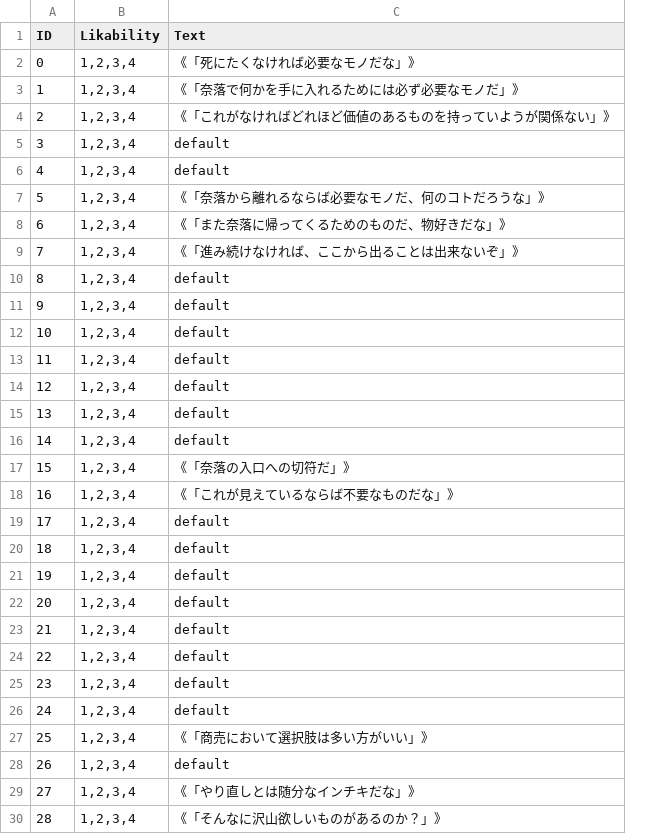
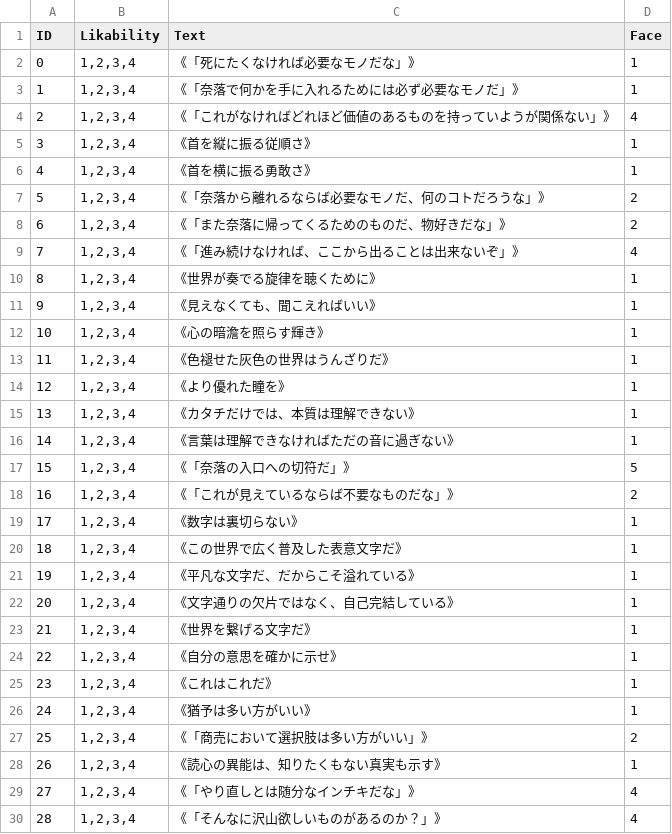
Before and after one commit to 2127002/SELLCT, a CSV file: SELLCT/Assets/Resources/TextData/TR1/Stage1-4/Select/TR1_LOC1-4_SELECT.csv, drawn as a sheet; only a part is shown; the diff covers the shown part only; the diff names each change by its address in the sheet, - before the commit and + after, or states it on an @@ line.

```diff
--- a/SELLCT/Assets/Resources/TextData/TR1/Stage1-4/Select/TR1_LOC1-4_SELECT.csv
+++ b/SELLCT/Assets/Resources/TextData/TR1/Stage1-4/Select/TR1_LOC1-4_SELECT.csv
+column D (Face), rows 2-30: 1 | 1 | 4 | 1 | 1 | 2 | 2 | 4 | 1 | 1 | 1 | 1 | 1 | 1 | 1 | 5 | 2 | 1 | 1 | 1 | 1 | 1 | 1 | 1 | 1 | 2 | 1 | 4 | 4
-C5 (Text): default
+C5 (Text): 《首を縦に振る従順さ》
-C6 (Text): default
+C6 (Text): 《首を横に振る勇敢さ》
-C10 (Text): default
+C10 (Text): 《世界が奏でる旋律を聴くために》
-C11 (Text): default
+C11 (Text): 《見えなくても、聞こえればいい》
-C12 (Text): default
+C12 (Text): 《心の暗澹を照らす輝き》
-C13 (Text): default
+C13 (Text): 《色褪せた灰色の世界はうんざりだ》
-C14 (Text): default
+C14 (Text): 《より優れた瞳を》
-C15 (Text): default
+C15 (Text): 《カタチだけでは、本質は理解できない》
-C16 (Text): default
+C16 (Text): 《言葉は理解できなければただの音に過ぎない》
-C19 (Text): default
+C19 (Text): 《数字は裏切らない》
-C20 (Text): default
+C20 (Text): 《この世界で広く普及した表意文字だ》
-C21 (Text): default
+C21 (Text): 《平凡な文字だ、だからこそ溢れている》
-C22 (Text): default
+C22 (Text): 《文字通りの欠片ではなく、自己完結している》
-C23 (Text): default
+C23 (Text): 《世界を繋げる文字だ》
-C24 (Text): default
+C24 (Text): 《自分の意思を確かに示せ》
-C25 (Text): default
+C25 (Text): 《これはこれだ》
-C26 (Text): default
+C26 (Text): 《猶予は多い方がいい》
-C28 (Text): default
+C28 (Text): 《読心の異能は、知りたくもない真実も示す》
```
Also changed, not shown: 13 edited cells elsewhere in this file, SELLCT/Assets/Resources/TextData/TR0/Stage1-4/Buy/TR0_LOC1-4_BUY.csv, SELLCT/Assets/Resources/TextData/TR0/Stage1-4/Select/TR0_LOC1-4_SELECT.csv, 12 other files.
